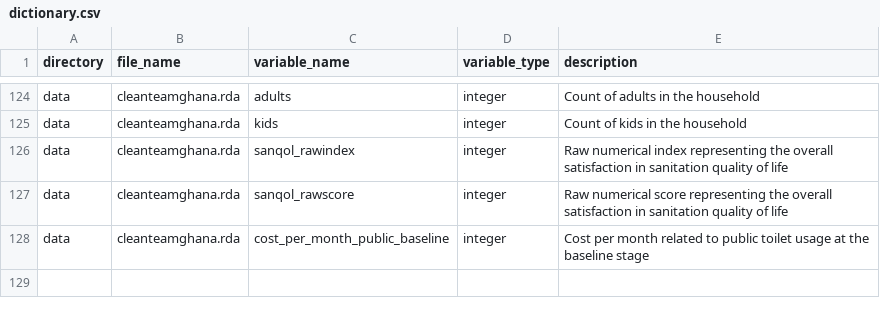
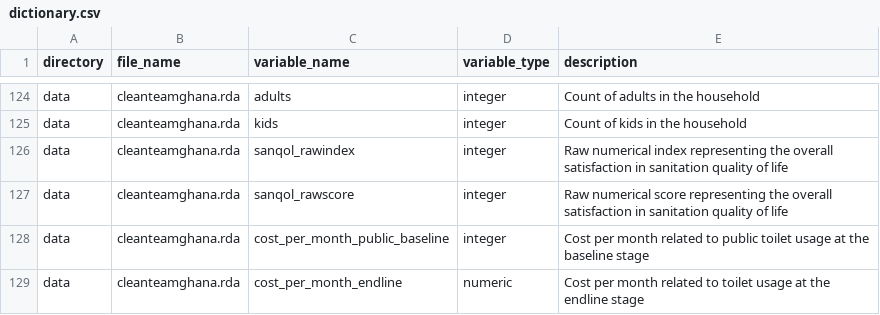
Before and after one commit to openwashdata/cleanteamghana, a CSV file: data-raw/dictionary.csv, drawn as a sheet; only a part is shown, gaps mark what is left out; the diff names each change by its address in the sheet, - before the commit and + after, or states it on an @@ line.

```diff
--- a/data-raw/dictionary.csv
+++ b/data-raw/dictionary.csv
+row 129: data | cleanteamghana.rda | cost_per_month_endline | numeric | Cost per month related to toilet usage at the endline stage
```
Also changed, not shown: 24 other files.
